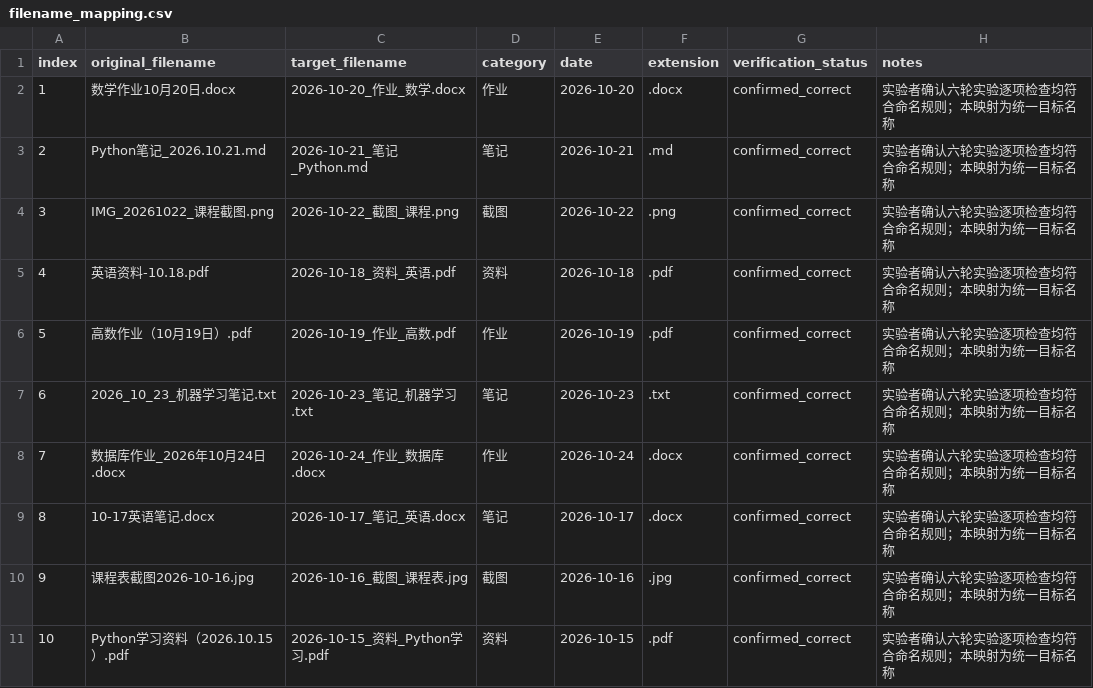
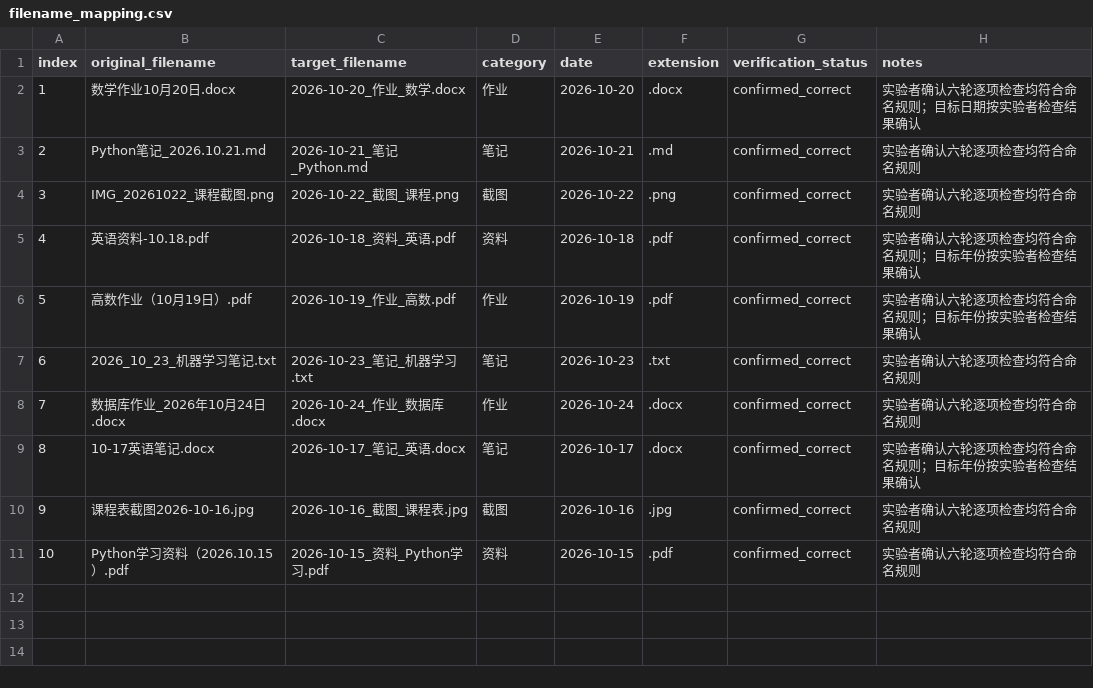
Before and after one commit to shuangrui666/daily-task-ai-experiment, a CSV file: data/filename_mapping.csv, drawn as a sheet.

Commit message:
Audit and align experiment records

```diff
--- a/data/filename_mapping.csv
+++ b/data/filename_mapping.csv
@@ -1,11 +1,11 @@
 index,original_filename,target_filename,category,date,extension,verification_status,notes
-1,数学作业10月20日.docx,2026-10-20_作业_数学.docx,作业,2026-10-20,.docx,confirmed_correct,实验者确认六轮实验逐项检查均符合命名规则；本映射为统一目标名称
-2,Python笔记_2026.10.21.md,2026-10-21_笔记_Python.md,笔记,2026-10-21,.md,confirmed_correct,实验者确认六轮实验逐项检查均符合命名规则；本映射为统一目标名称
-3,IMG_20261022_课程截图.png,2026-10-22_截图_课程.png,截图,2026-10-22,.png,confirmed_correct,实验者确认六轮实验逐项检查均符合命名规则；本映射为统一目标名称
-4,英语资料-10.18.pdf,2026-10-18_资料_英语.pdf,资料,2026-10-18,.pdf,confirmed_correct,实验者确认六轮实验逐项检查均符合命名规则；本映射为统一目标名称
-5,高数作业（10月19日）.pdf,2026-10-19_作业_高数.pdf,作业,2026-10-19,.pdf,confirmed_correct,实验者确认六轮实验逐项检查均符合命名规则；本映射为统一目标名称
-6,2026_10_23_机器学习笔记.txt,2026-10-23_笔记_机器学习.txt,笔记,2026-10-23,.txt,confirmed_correct,实验者确认六轮实验逐项检查均符合命名规则；本映射为统一目标名称
-7,数据库作业_2026年10月24日.docx,2026-10-24_作业_数据库.docx,作业,2026-10-24,.docx,confirmed_correct,实验者确认六轮实验逐项检查均符合命名规则；本映射为统一目标名称
-8,10-17英语笔记.docx,2026-10-17_笔记_英语.docx,笔记,2026-10-17,.docx,confirmed_correct,实验者确认六轮实验逐项检查均符合命名规则；本映射为统一目标名称
-9,课程表截图2026-10-16.jpg,2026-10-16_截图_课程表.jpg,截图,2026-10-16,.jpg,confirmed_correct,实验者确认六轮实验逐项检查均符合命名规则；本映射为统一目标名称
-10,Python学习资料（2026.10.15）.pdf,2026-10-15_资料_Python学习.pdf,资料,2026-10-15,.pdf,confirmed_correct,实验者确认六轮实验逐项检查均符合命名规则；本映射为统一目标名称
+1,数学作业10月20日.docx,2026-10-20_作业_数学.docx,作业,2026-10-20,.docx,confirmed_correct,实验者确认六轮逐项检查均符合命名规则；目标日期按实验者检查结果确认
+2,Python笔记_2026.10.21.md,2026-10-21_笔记_Python.md,笔记,2026-10-21,.md,confirmed_correct,实验者确认六轮逐项检查均符合命名规则
+3,IMG_20261022_课程截图.png,2026-10-22_截图_课程.png,截图,2026-10-22,.png,confirmed_correct,实验者确认六轮逐项检查均符合命名规则
+4,英语资料-10.18.pdf,2026-10-18_资料_英语.pdf,资料,2026-10-18,.pdf,confirmed_correct,实验者确认六轮逐项检查均符合命名规则；目标年份按实验者检查结果确认
+5,高数作业（10月19日）.pdf,2026-10-19_作业_高数.pdf,作业,2026-10-19,.pdf,confirmed_correct,实验者确认六轮逐项检查均符合命名规则；目标年份按实验者检查结果确认
+6,2026_10_23_机器学习笔记.txt,2026-10-23_笔记_机器学习.txt,笔记,2026-10-23,.txt,confirmed_correct,实验者确认六轮逐项检查均符合命名规则
+7,数据库作业_2026年10月24日.docx,2026-10-24_作业_数据库.docx,作业,2026-10-24,.docx,confirmed_correct,实验者确认六轮逐项检查均符合命名规则
+8,10-17英语笔记.docx,2026-10-17_笔记_英语.docx,笔记,2026-10-17,.docx,confirmed_correct,实验者确认六轮逐项检查均符合命名规则；目标年份按实验者检查结果确认
+9,课程表截图2026-10-16.jpg,2026-10-16_截图_课程表.jpg,截图,2026-10-16,.jpg,confirmed_correct,实验者确认六轮逐项检查均符合命名规则
+10,Python学习资料（2026.10.15）.pdf,2026-10-15_资料_Python学习.pdf,资料,2026-10-15,.pdf,confirmed_correct,实验者确认六轮逐项检查均符合命名规则
```
